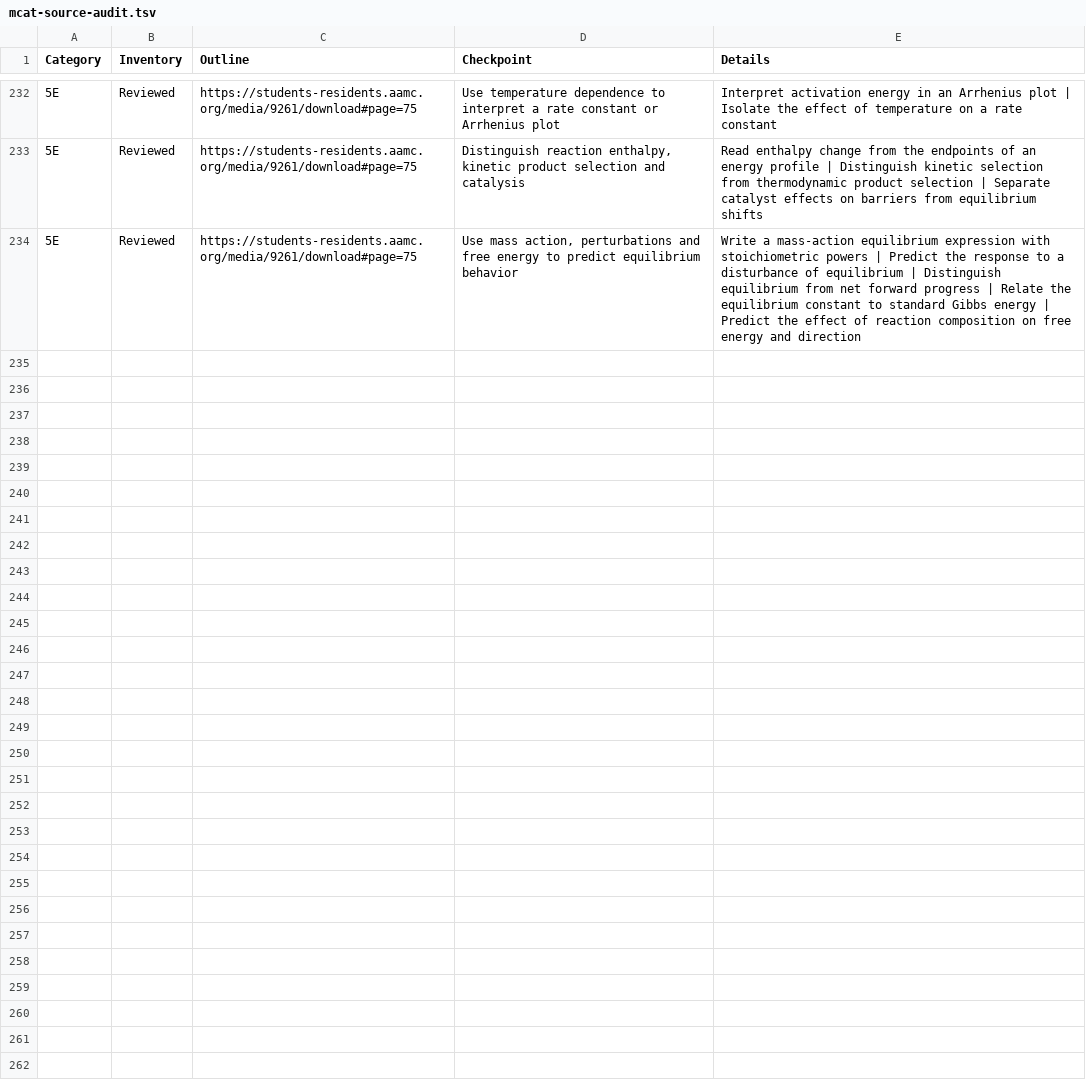
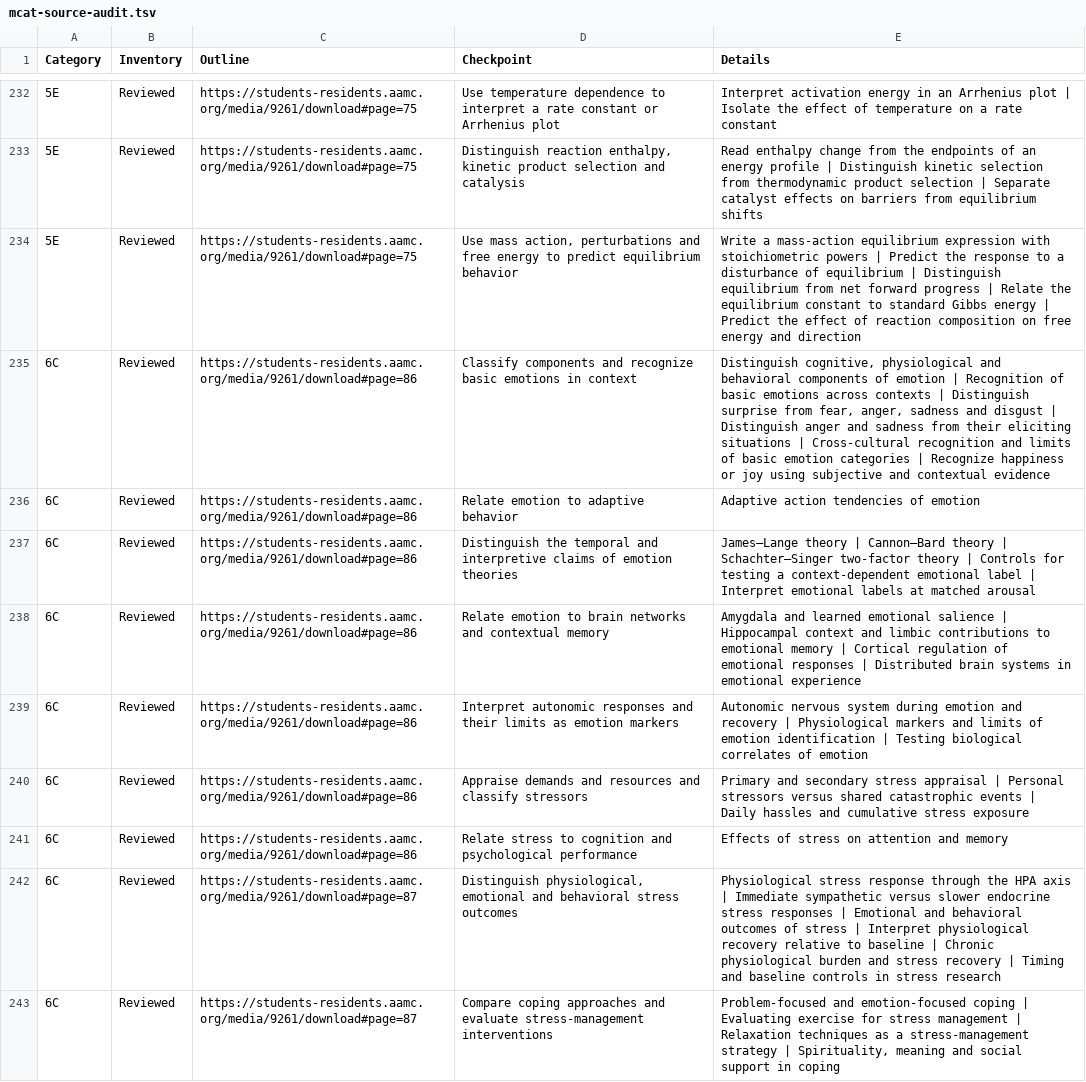
Before and after one commit to bionicles/anki, a TSV file: decks/mcat-usmle/mcat-source-audit.tsv, drawn as a sheet; only a part is shown, gaps mark what is left out; the diff names each change by its address in the sheet, - before the commit and + after, or states it on an @@ line.

```diff
--- a/decks/mcat-usmle/mcat-source-audit.tsv
+++ b/decks/mcat-usmle/mcat-source-audit.tsv
+row 235: 6C | Reviewed | https://students-residents.aamc.org/media/9261/download#page=86 | Classify components and recognize basic emotions in context | Distinguish cognitive, physiological and behavioral components of emotion | Recognition of basic emotions across contexts | Distinguish surprise from fear, anger, sadness and disgust | Distinguish anger and sadness from their eliciting situations | Cross-cultural recognition and limits of basic emotion categories | Recognize happiness or joy using subjective and contextual evidence
+row 236: 6C | Reviewed | https://students-residents.aamc.org/media/9261/download#page=86 | Relate emotion to adaptive behavior | Adaptive action tendencies of emotion
+row 237: 6C | Reviewed | https://students-residents.aamc.org/media/9261/download#page=86 | Distinguish the temporal and interpretive claims of emotion theories | James–Lange theory | Cannon–Bard theory | Schachter–Singer two-factor theory | Controls for testing a context-dependent emotional label | Interpret emotional labels at matched arousal
+row 238: 6C | Reviewed | https://students-residents.aamc.org/media/9261/download#page=86 | Relate emotion to brain networks and contextual memory | Amygdala and learned emotional salience | Hippocampal context and limbic contributions to emotional memory | Cortical regulation of emotional responses | Distributed brain systems in emotional experience
+row 239: 6C | Reviewed | https://students-residents.aamc.org/media/9261/download#page=86 | Interpret autonomic responses and their limits as emotion markers | Autonomic nervous system during emotion and recovery | Physiological markers and limits of emotion identification | Testing biological correlates of emotion
+row 240: 6C | Reviewed | https://students-residents.aamc.org/media/9261/download#page=86 | Appraise demands and resources and classify stressors | Primary and secondary stress appraisal | Personal stressors versus shared catastrophic events | Daily hassles and cumulative stress exposure
+row 241: 6C | Reviewed | https://students-residents.aamc.org/media/9261/download#page=86 | Relate stress to cognition and psychological performance | Effects of stress on attention and memory
+row 242: 6C | Reviewed | https://students-residents.aamc.org/media/9261/download#page=87 | Distinguish physiological, emotional and behavioral stress outcomes | Physiological stress response through the HPA axis | Immediate sympathetic versus slower endocrine stress responses | Emotional and behavioral outcomes of stress | Interpret physiological recovery relative to baseline | Chronic physiological burden and stress recovery | Timing and baseline controls in stress research
+row 243: 6C | Reviewed | https://students-residents.aamc.org/media/9261/download#page=87 | Compare coping approaches and evaluate stress-management interventions | Problem-focused and emotion-focused coping | Evaluating exercise for stress management | Relaxation techniques as a stress-management strategy | Spirituality, meaning and social support in coping
```
Also changed, not shown: decks/mcat-usmle/imaging.tsv, decks/mcat-usmle/mcat-transfer.tsv, 16 other files.
